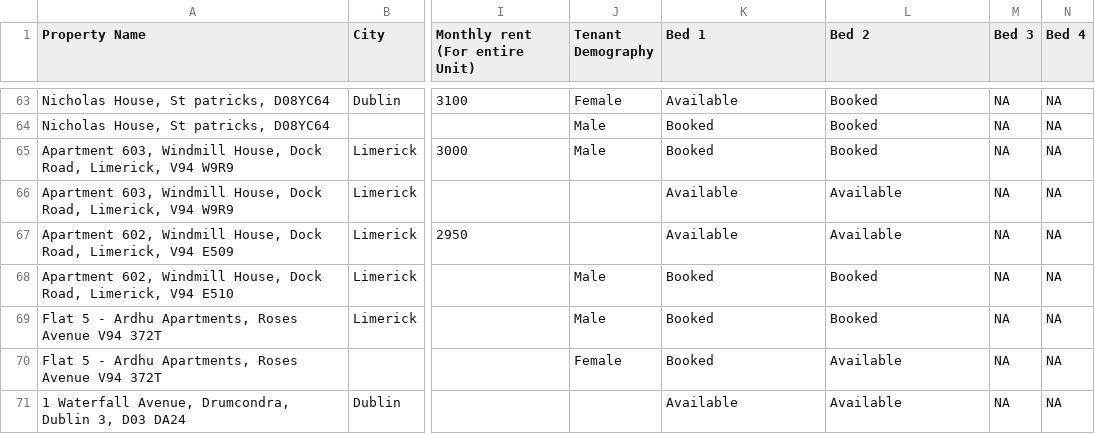
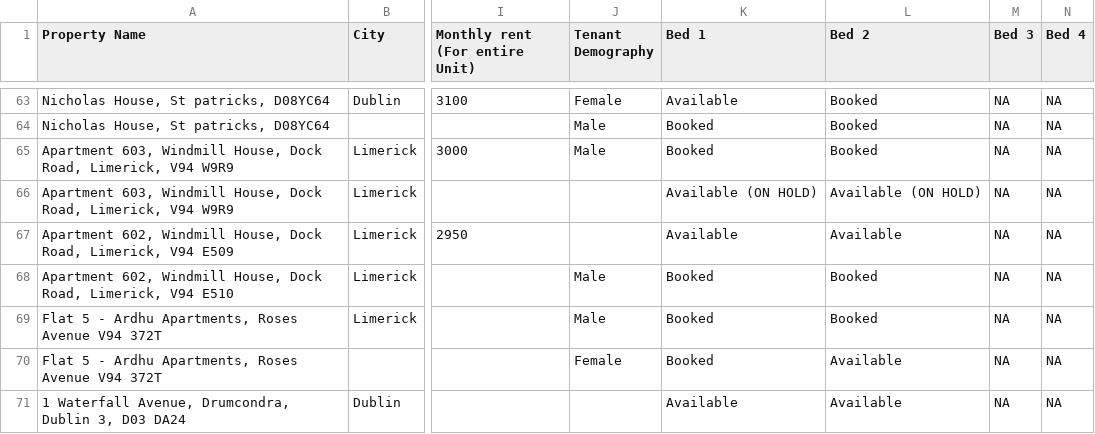
Before and after one commit to shayshankr/acomodo-map, a CSV file: data/portfolio.csv, drawn as a sheet; only a part is shown, gaps mark what is left out; the diff names each change by its address in the sheet, - before the commit and + after, or states it on an @@ line.

```diff
--- a/data/portfolio.csv
+++ b/data/portfolio.csv
-K66 (Bed 1): Available
+K66 (Bed 1): Available (ON HOLD)
-L66 (Bed 2): Available
+L66 (Bed 2): Available (ON HOLD)
```
Also changed, not shown: 1 other file.
